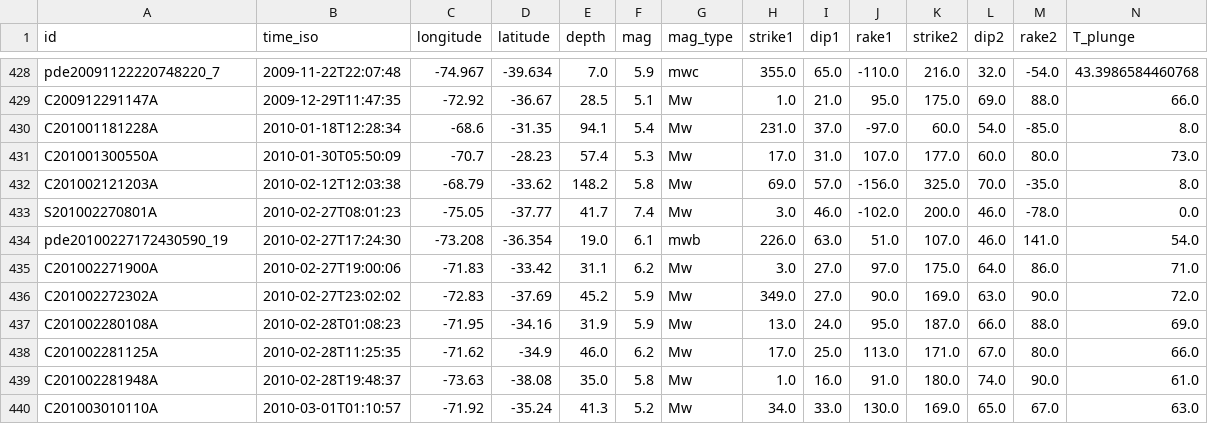
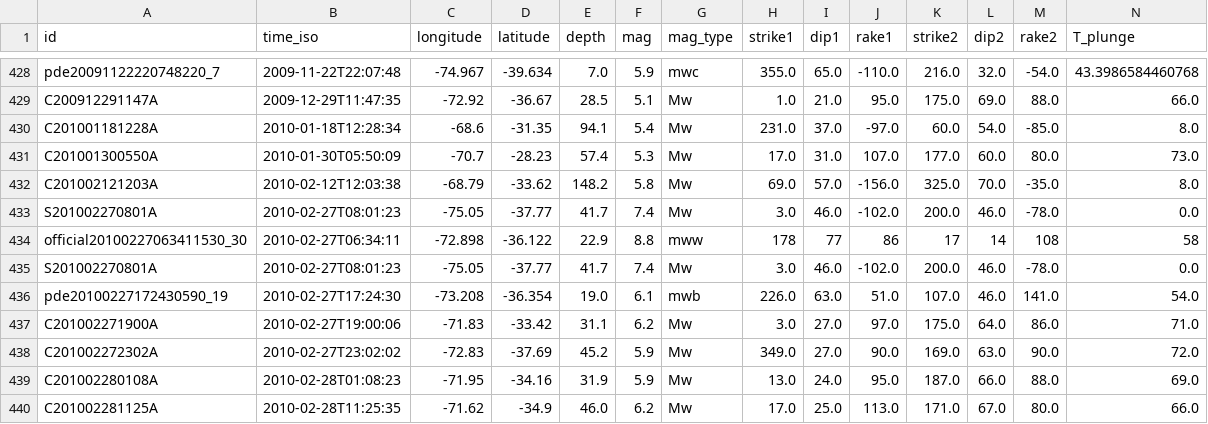
Before and after one commit to pabloitu/slip_partitioning, a CSV file: catalogs/global_2/anss_mechanisms.csv, drawn as a sheet; only a part is shown, gaps mark what is left out; the shorter side is filled out with more unchanged rows; rows hold the shown columns only; the diff names each change by its address in the sheet, - before the commit and + after, or states it on an @@ line.

Commit message:
ft: initial data and code commit

```diff
--- a/catalogs/global_2/anss_mechanisms.csv
+++ b/catalogs/global_2/anss_mechanisms.csv
+row 434: official20100227063411530_30 | 2010-02-27T06:34:11 | -72.898 | -36.122 | 22.9 | 8.8 | mww | 178 | 77 | 86 | 17 | 14 | 108 | 58
+row 435: S201002270801A | 2010-02-27T08:01:23 | -75.05 | -37.77 | 41.7 | 7.4 | Mw | 3.0 | 46.0 | -102.0 | 200.0 | 46.0 | -78.0 | 0.0
```
Also changed, not shown: catalogs/global_2/GMT_1976_2025_consolidado_conSlab.csv, 19 other files.
